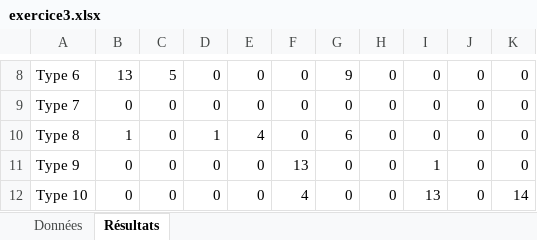
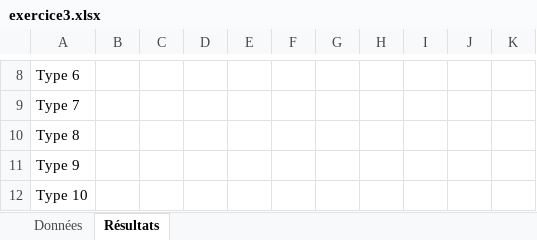
Before and after one commit to mohameden19961/TP-RO, an Excel workbook: exercice3.xlsx, sheet Résultats, drawn as a sheet; only a part is shown, gaps mark what is left out; values as stored, in another font and other column widths than the file's, no borders; the diff covers the shown part only; the diff names each change by its address in the sheet, - before the commit and + after, or states it on an @@ line.

```diff
--- a/exercice3.xlsx (sheet Résultats)
+++ b/exercice3.xlsx (sheet Résultats)
-B8: 13
+B8: (empty)
-C8: 5
+C8: (empty)
-D8:D9: 0
+D8:D9: (empty)
-E8:E9: 0
+E8:E9: (empty)
-F8:F10: 0
+F8:F10: (empty)
-G8: 9
+G8: (empty)
-H8:H12: 0
+H8:H12: (empty)
-I8:I10: 0
+I8:I10: (empty)
-J8:J12: 0
+J8:J12: (empty)
-K8:K11: 0
+K8:K11: (empty)
-B9: 0
+B9: (empty)
-C9:C12: 0
+C9:C12: (empty)
-G9: 0
+G9: (empty)
-B10: 1
+B10: (empty)
-D10: 1
+D10: (empty)
-E10: 4
+E10: (empty)
-G10: 6
+G10: (empty)
-B11:B12: 0
+B11:B12: (empty)
-D11:D12: 0
+D11:D12: (empty)
-E11:E12: 0
+E11:E12: (empty)
-F11: 13
+F11: (empty)
-G11:G12: 0
+G11:G12: (empty)
-I11: 1
+I11: (empty)
-F12: 4
+F12: (empty)
-I12: 13
+I12: (empty)
-K12: 14
+K12: (empty)
```
Also changed, not shown: 51 edited cells elsewhere in this sheet, exercice1.xlsx, exercice2.xlsx.
